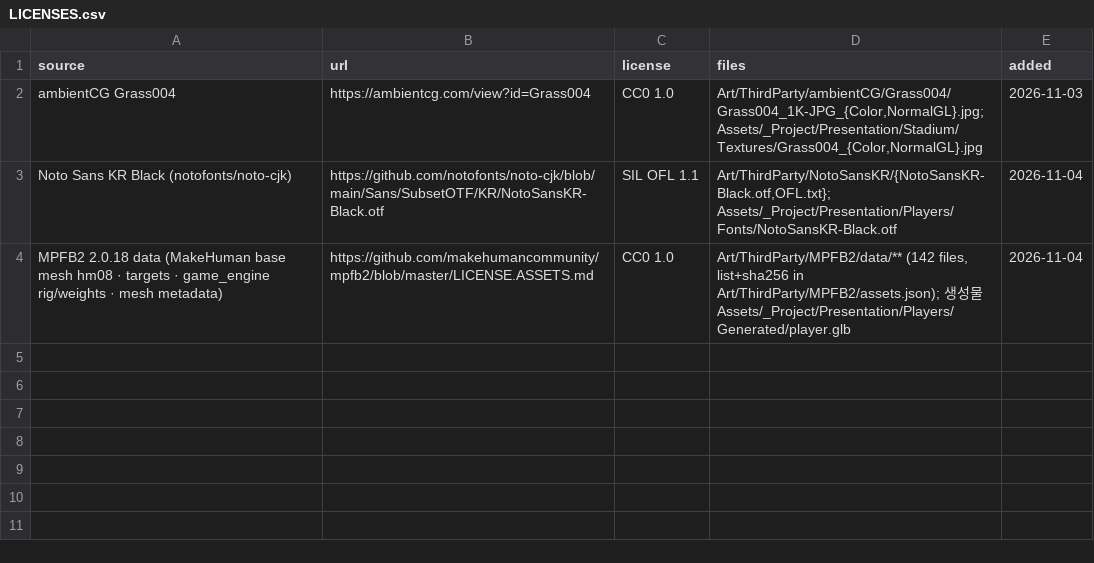
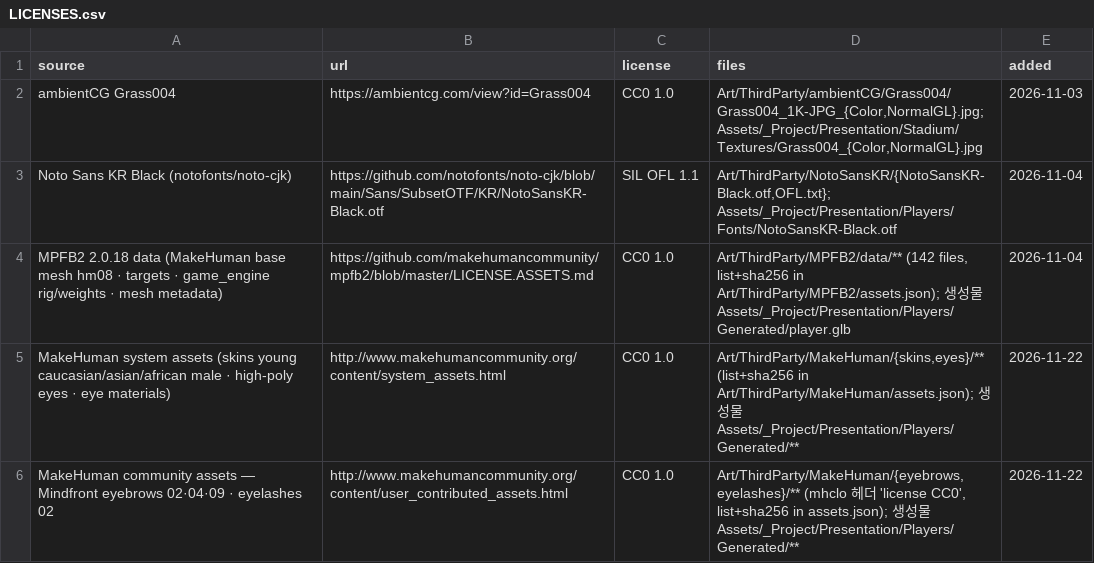
Before and after one commit to kwangyoulsagong/Road-To-PRO, a CSV file: Art/LICENSES.csv, drawn as a sheet.

```diff
--- a/Art/LICENSES.csv
+++ b/Art/LICENSES.csv
@@ -4 +4,3 @@ Noto Sans KR Black (notofonts/noto-cjk),https://github.com/notofonts/noto-cjk/bl
 MPFB2 2.0.18 data (MakeHuman base mesh hm08 · targets · game_engine rig/weights · mesh metadata),https://github.com/makehumancommunity/mpfb2/blob/master/LICENSE.ASSETS.md,CC0 1.0,"Art/ThirdParty/MPFB2/data/** (142 files, list+sha256 in Art/ThirdParty/MPFB2/assets.json); 생성물 Assets/_Project/Presentation/Players/Generated/player.glb",2026-11-04
+MakeHuman system assets (skins young caucasian/asian/african male · high-poly eyes · eye materials),http://www.makehumancommunity.org/content/system_assets.html,CC0 1.0,"Art/ThirdParty/MakeHuman/{skins,eyes}/** (list+sha256 in Art/ThirdParty/MakeHuman/assets.json); 생성물 Assets/_Project/Presentation/Players/Generated/**",2026-11-22
+MakeHuman community assets — Mindfront eyebrows 02·04·09 · eyelashes 02,http://www.makehumancommunity.org/content/user_contributed_assets.html,CC0 1.0,"Art/ThirdParty/MakeHuman/{eyebrows,eyelashes}/** (mhclo 헤더 'license CC0', list+sha256 in assets.json); 생성물 Assets/_Project/Presentation/Players/Generated/**",2026-11-22
```
Also changed, not shown: 32 other files.
